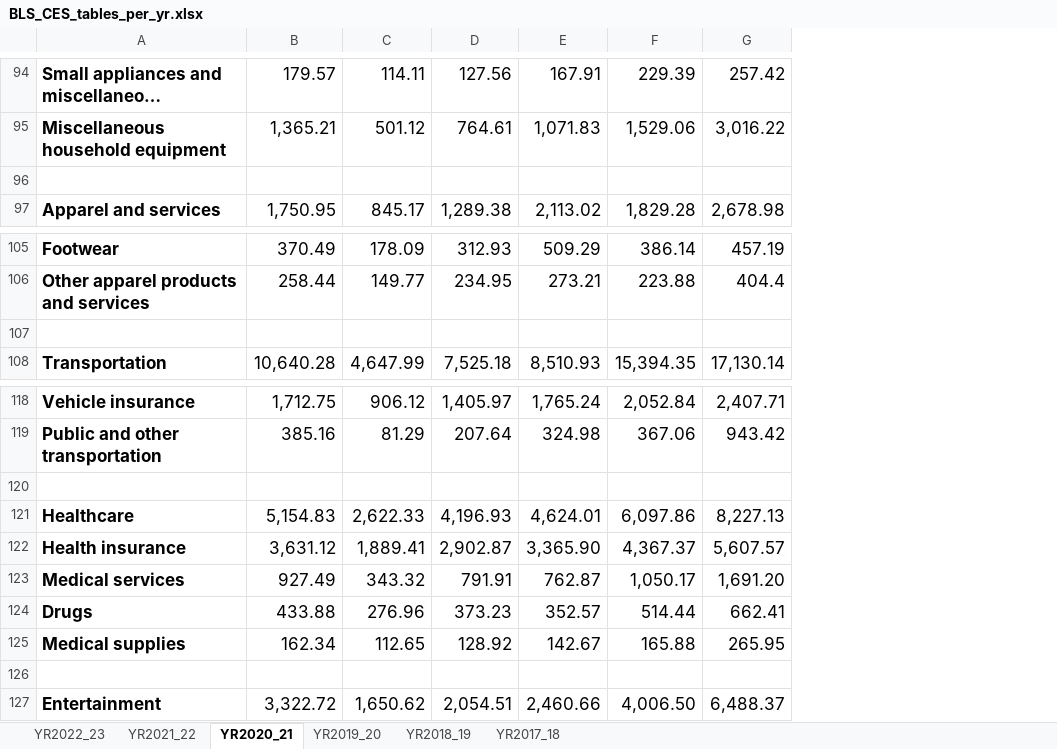
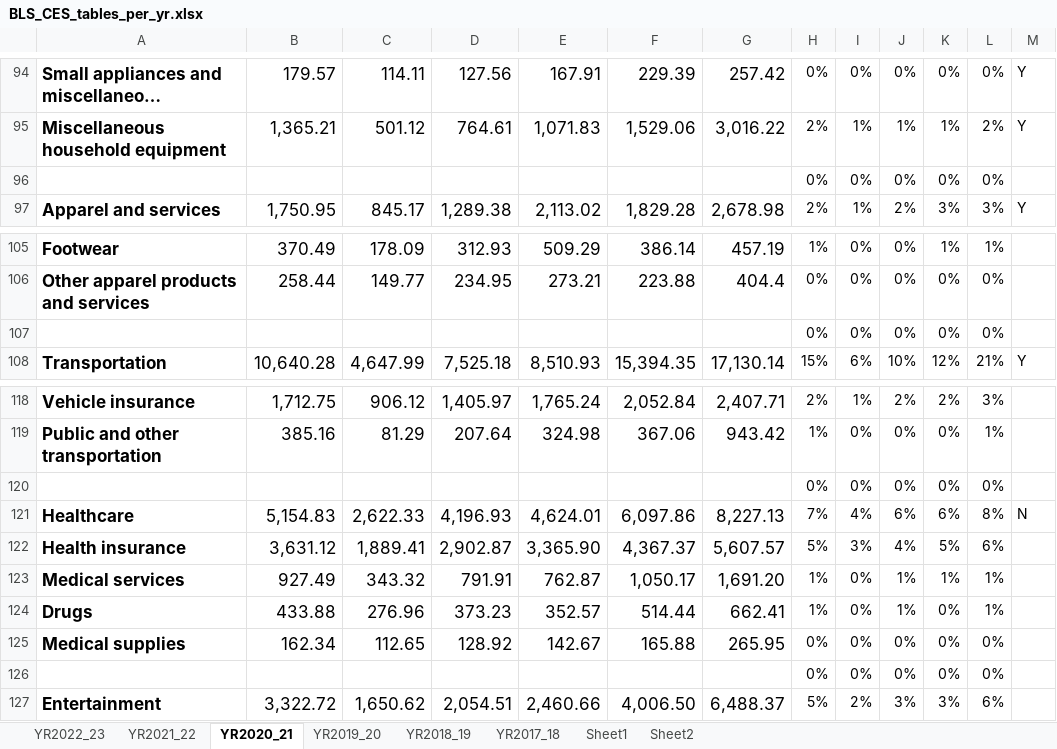
Before and after one commit to allegra-saggese-econ/econ221_fall2025, an Excel workbook: code_data/BLS_CES_tables_per_yr.xlsx, sheet YR2020_21, drawn as a sheet; only a part is shown, gaps mark what is left out; long unchanged cells end in …; values as stored, in another font and other column widths than the file's, no borders; the diff covers the shown part only; the diff names each change by its address in the sheet, - before the commit and + after, or states it on an @@ line.

```diff
--- a/code_data/BLS_CES_tables_per_yr.xlsx (sheet YR2020_21)
+++ b/code_data/BLS_CES_tables_per_yr.xlsx (sheet YR2020_21)
+sheet tab: Sheet1
+sheet tab: Sheet2
+column H, rows 94-97: 0% | 2% | 0% | 2%; rows 105-108: 1% | 0% | 0% | 15%; rows 118-127: 2% | 1% | 0% | 7% | 5% | 1% | 1% | 0% | 0% | 5%
+column I, rows 94-97: 0% | 1% | 0% | 1%; rows 105-108: 0% | 0% | 0% | 6%; rows 118-127: 1% | 0% | 0% | 4% | 3% | 0% | 0% | 0% | 0% | 2%
+column J, rows 94-97: 0% | 1% | 0% | 2%; rows 105-108: 0% | 0% | 0% | 10%; rows 118-127: 2% | 0% | 0% | 6% | 4% | 1% | 1% | 0% | 0% | 3%
+column K, rows 94-97: 0% | 1% | 0% | 3%; rows 105-108: 1% | 0% | 0% | 12%; rows 118-127: 2% | 0% | 0% | 6% | 5% | 1% | 0% | 0% | 0% | 3%
+column L, rows 94-97: 0% | 2% | 0% | 3%; rows 105-108: 1% | 0% | 0% | 21%; rows 118-127: 3% | 1% | 0% | 8% | 6% | 1% | 1% | 0% | 0% | 6%
+column M, rows 94-97: Y | Y |  | Y; row 108: Y; row 121: N
-row 96: (empty)
+row 96:  |  |  |  |  |  |  | 0% | 0% | 0% | 0% | 0%
-row 107: (empty)
+row 107:  |  |  |  |  |  |  | 0% | 0% | 0% | 0% | 0%
-row 120: (empty)
+row 120:  |  |  |  |  |  |  | 0% | 0% | 0% | 0% | 0%
-row 126: (empty)
+row 126:  |  |  |  |  |  |  | 0% | 0% | 0% | 0% | 0%
```
Also changed, not shown: 41 edited cells elsewhere in this sheet, sheet YR2018_19, sheet YR2021_22, sheet YR2017_18, sheet YR2019_20, sheet YR2022_23, code_data/2024-CA-GDP-TOTAL.xlsx, code_data/CA-salestax-year-industry.xlsx, 16 other files.
